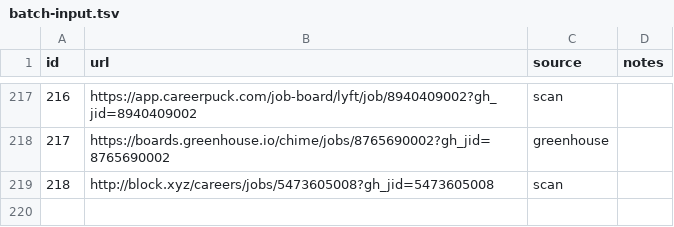
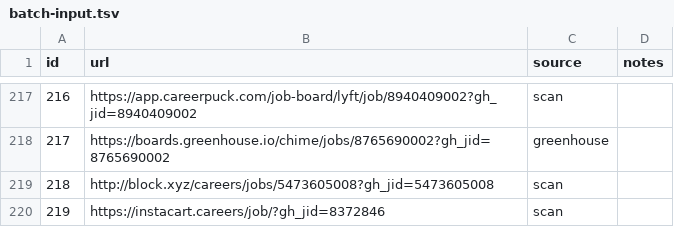
Before and after one commit to snigdhagaddam94/WorldOfAI, a TSV file: CareerOps/batch/batch-input.tsv, drawn as a sheet; only a part is shown, gaps mark what is left out.

```diff
--- a/CareerOps/batch/batch-input.tsv
+++ b/CareerOps/batch/batch-input.tsv
@@ -219 +219,2 @@ id	url	source	notes
 218	http://block.xyz/careers/jobs/5473605008?gh_jid=5473605008	scan	
+219	https://instacart.careers/job/?gh_jid=8372846	scan	
```
Also changed, not shown: CareerOps/data/scan-history.tsv, 2 other files.
